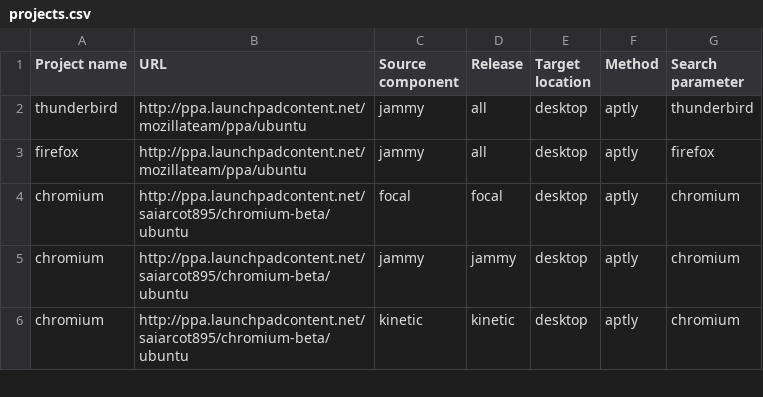
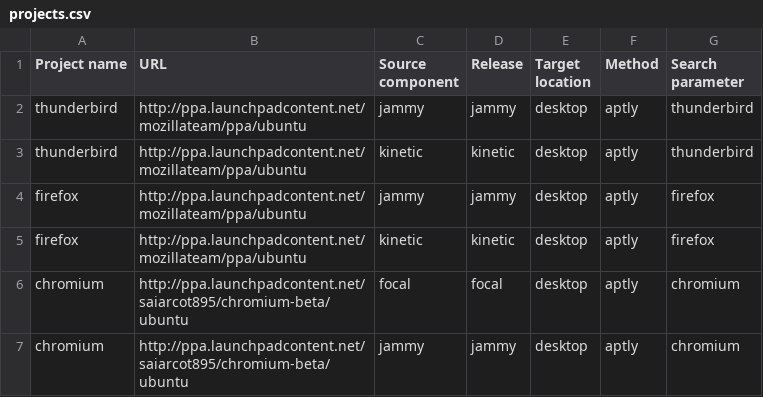
Before and after one commit to armbian/repository, a CSV file: projects.csv, drawn as a sheet; only a part is shown; the shorter side is filled out with more unchanged rows.

Commit message:
Fox / Bird only for Ubuntu kin/jam

```diff
--- a/projects.csv
+++ b/projects.csv
@@ -1,4 +1,6 @@
 Project name,URL,Source component,Release,Target location,Method,Search parameter
-thunderbird,http://ppa.launchpadcontent.net/mozillateam/ppa/ubuntu,jammy,all,desktop,aptly,thunderbird
-firefox,http://ppa.launchpadcontent.net/mozillateam/ppa/ubuntu,jammy,all,desktop,aptly,firefox
+thunderbird,http://ppa.launchpadcontent.net/mozillateam/ppa/ubuntu,jammy,jammy,desktop,aptly,thunderbird
+thunderbird,http://ppa.launchpadcontent.net/mozillateam/ppa/ubuntu,kinetic,kinetic,desktop,aptly,thunderbird
+firefox,http://ppa.launchpadcontent.net/mozillateam/ppa/ubuntu,jammy,jammy,desktop,aptly,firefox
+firefox,http://ppa.launchpadcontent.net/mozillateam/ppa/ubuntu,kinetic,kinetic,desktop,aptly,firefox
 chromium,http://ppa.launchpadcontent.net/saiarcot895/chromium-beta/ubuntu,focal,focal,desktop,aptly,chromium
```
